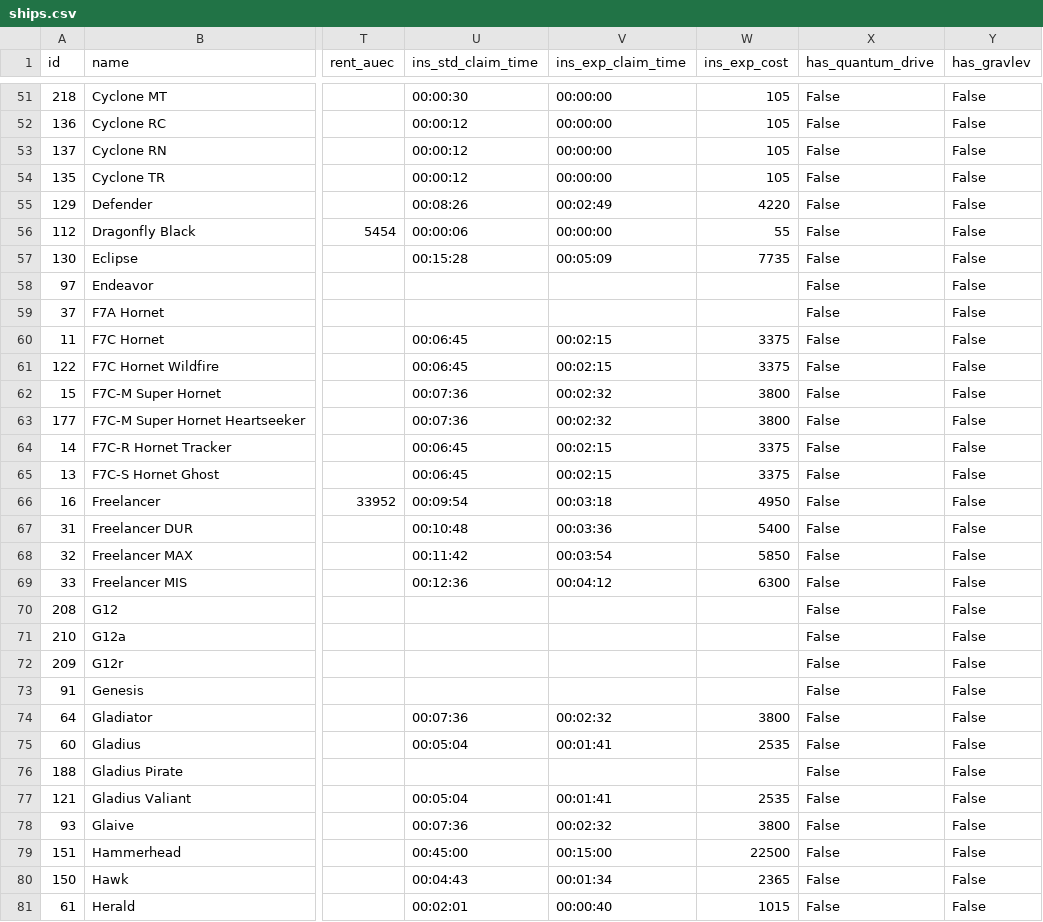
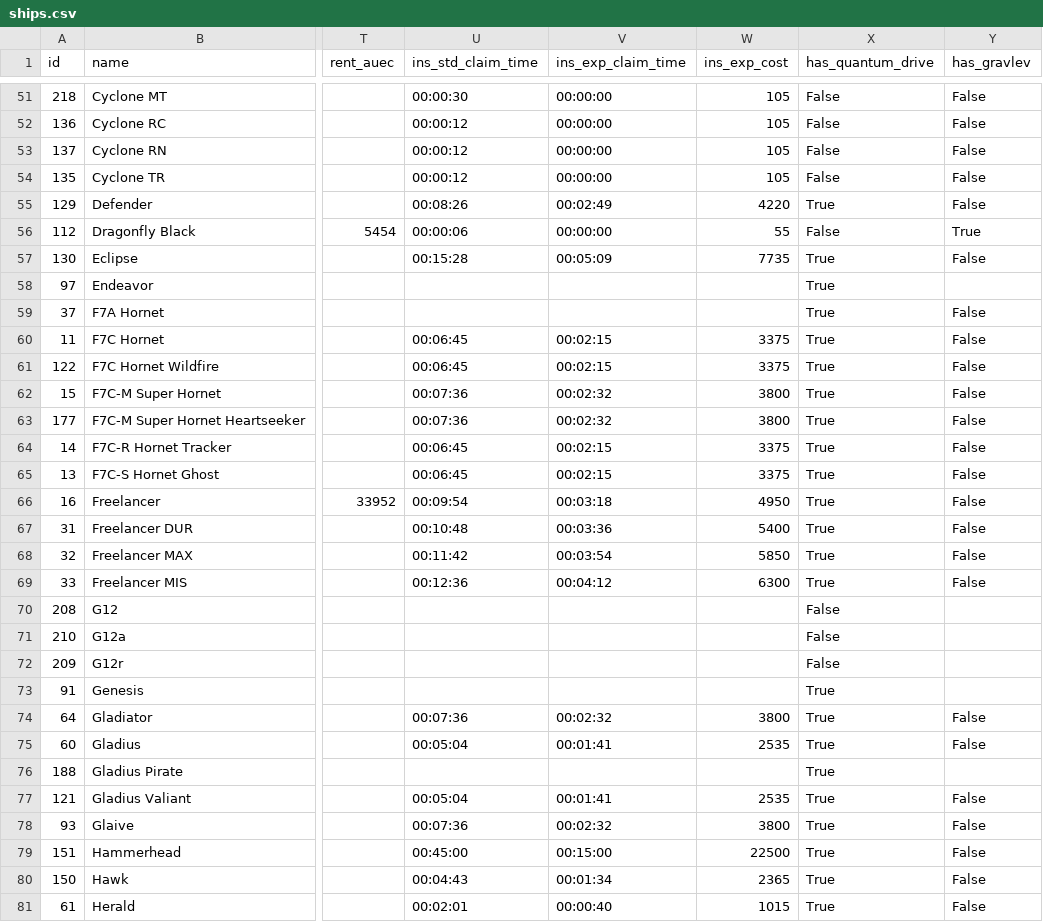
Before and after one commit to kestrel-one/ksm, a CSV file: ships.csv, drawn as a sheet; only a part is shown, gaps mark what is left out; the diff covers the shown part only; the diff names each change by its address in the sheet, - before the commit and + after, or states it on an @@ line.

Commit message:
Update data for 2.1.2

```diff
--- a/ships.csv
+++ b/ships.csv
-X55 (has_quantum_drive): False
+X55 (has_quantum_drive): True
-Y56 (has_gravlev): False
+Y56 (has_gravlev): True
-X57:X69 (has_quantum_drive): False
+X57:X69 (has_quantum_drive): True
-Y58 (has_gravlev): False
+Y58 (has_gravlev): (empty)
-Y70:Y73 (has_gravlev): False
+Y70:Y73 (has_gravlev): (empty)
-X73:X81 (has_quantum_drive): False
+X73:X81 (has_quantum_drive): True
-Y76 (has_gravlev): False
+Y76 (has_gravlev): (empty)
```
Also changed, not shown: 146 edited cells elsewhere in this file, 2 other files.
